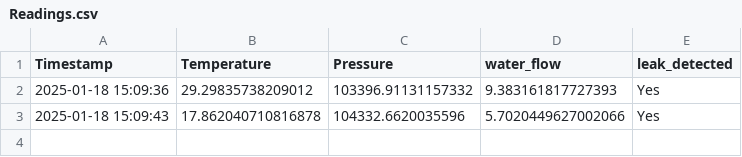
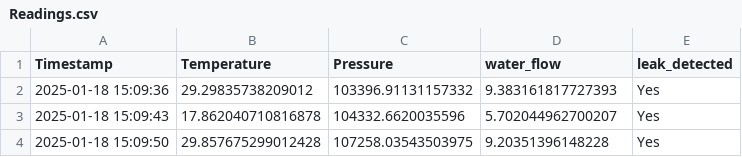
Before and after one commit to Ashaz4994/AGGLOMERATION, a CSV file: Data/Readings.csv, drawn as a sheet.

Commit message:
Updating CSV file via API

```diff
--- a/Data/Readings.csv
+++ b/Data/Readings.csv
@@ -2,2 +2,3 @@ Timestamp,Temperature,Pressure,water_flow,leak_detected
 2025-01-18 15:09:36,29.29835738209012,103396.91131157332,9.383161817727393,Yes
-2025-01-18 15:09:43,17.862040710816878,104332.6620035596,5.7020449627002066,Yes
+2025-01-18 15:09:43,17.862040710816878,104332.6620035596,5.702044962700207,Yes
+2025-01-18 15:09:50,29.857675299012428,107258.03543503975,9.20351396148228,Yes
```
